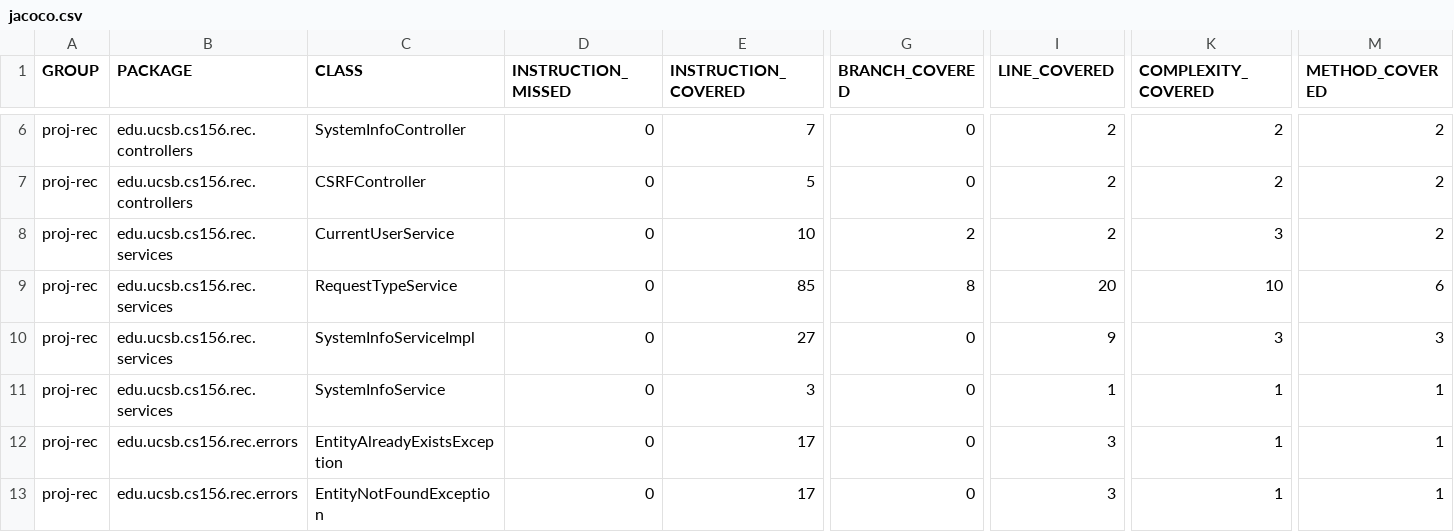
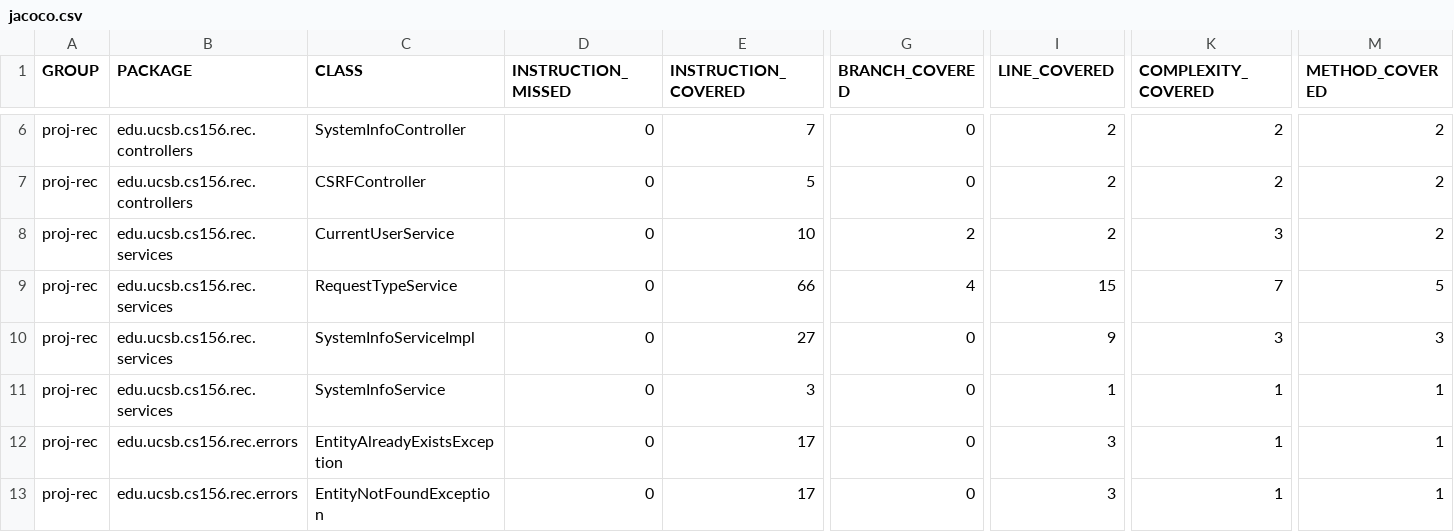
Before and after one commit to ucsb-cs156-f24/proj-rec-f24-07, a CSV file: prs/44/jacoco/jacoco.csv, drawn as a sheet; only a part is shown, gaps mark what is left out; the diff names each change by its address in the sheet, - before the commit and + after, or states it on an @@ line.

```diff
--- a/prs/44/jacoco/jacoco.csv
+++ b/prs/44/jacoco/jacoco.csv
-E9 (INSTRUCTION_COVERED): 85
+E9 (INSTRUCTION_COVERED): 66
-G9 (BRANCH_COVERED): 8
+G9 (BRANCH_COVERED): 4
-I9 (LINE_COVERED): 20
+I9 (LINE_COVERED): 15
-K9 (COMPLEXITY_COVERED): 10
+K9 (COMPLEXITY_COVERED): 7
-M9 (METHOD_COVERED): 6
+M9 (METHOD_COVERED): 5
```
Also changed, not shown: 7 other files.
